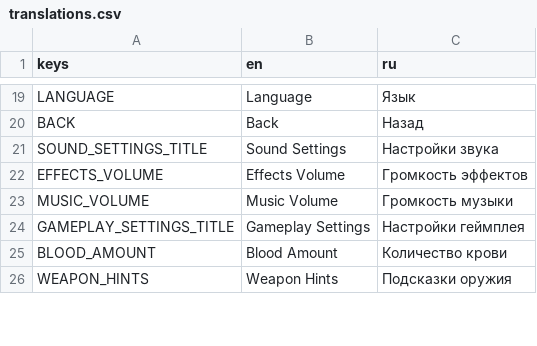
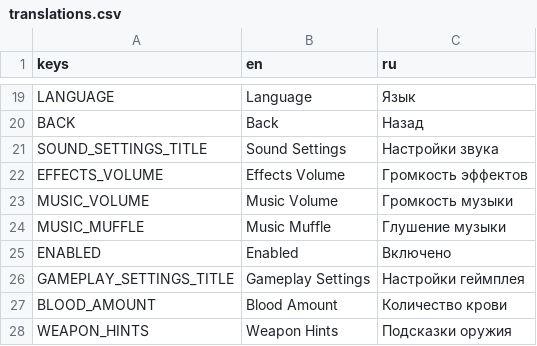
Before and after one commit to Jhon-Crow/godot-topdown-MVP, a CSV file: resources/translations/translations.csv, drawn as a sheet; only a part is shown, gaps mark what is left out.

Commit message:
Add music muffle sound setting

```diff
--- a/resources/translations/translations.csv
+++ b/resources/translations/translations.csv
@@ -23,2 +23,4 @@ EFFECTS_VOLUME,Effects Volume,Громкость эффектов
 MUSIC_VOLUME,Music Volume,Громкость музыки
+MUSIC_MUFFLE,Music Muffle,Глушение музыки
+ENABLED,Enabled,Включено
 GAMEPLAY_SETTINGS_TITLE,Gameplay Settings,Настройки геймплея
```
Also changed, not shown: 7 other files.
